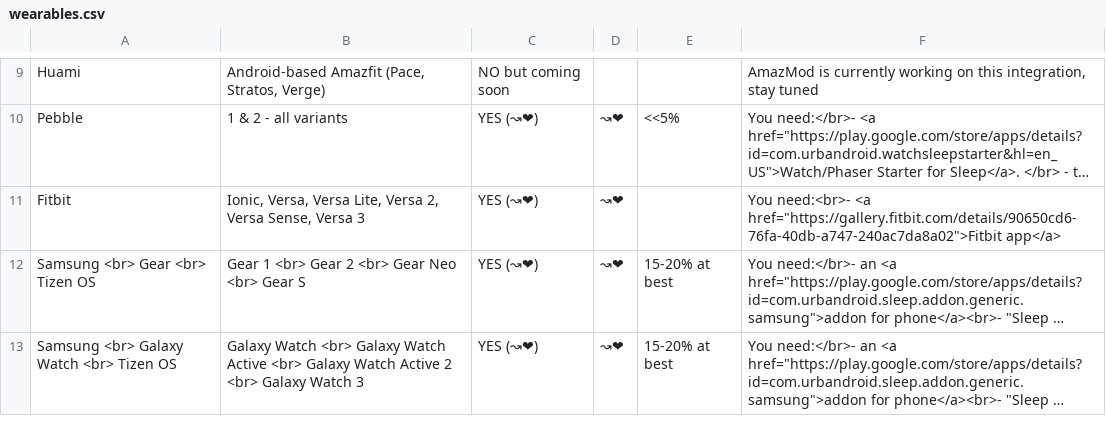
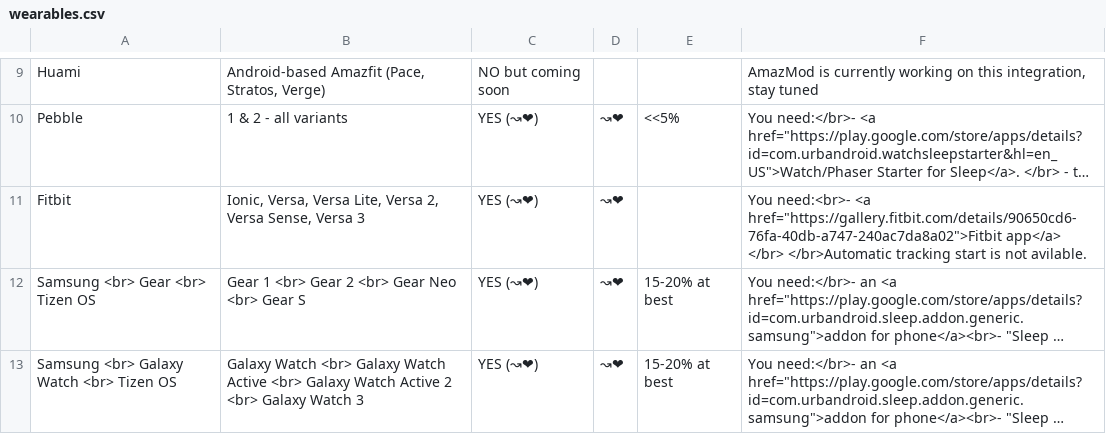
Before and after one commit to urbandroid-team/sleep-docs, a CSV file: _data/wearables.csv, drawn as a sheet; only a part is shown, gaps mark what is left out; long unchanged cells end in …; the diff names each change by its address in the sheet, - before the commit and + after, or states it on an @@ line.

Commit message:
fitbit update

```diff
--- a/_data/wearables.csv
+++ b/_data/wearables.csv
-F11: …href="https://gallery.fitbit.com/details/90650cd6-76fa-40db-a747-240ac7da8a02">Fitbit app</a>
+F11: …href="https://gallery.fitbit.com/details/90650cd6-76fa-40db-a747-240ac7da8a02">Fitbit app</a> </br> </br>Automatic tracking start is not avilable.
```
